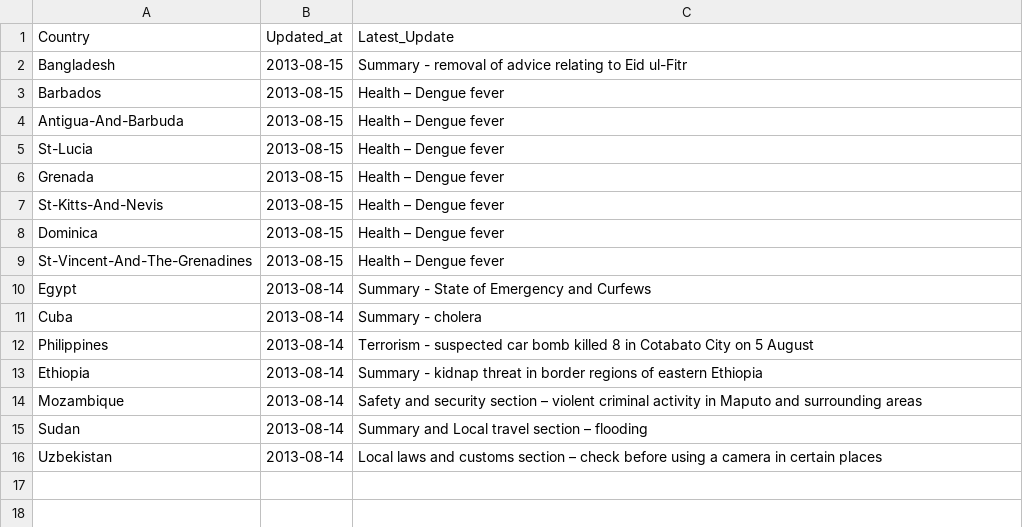
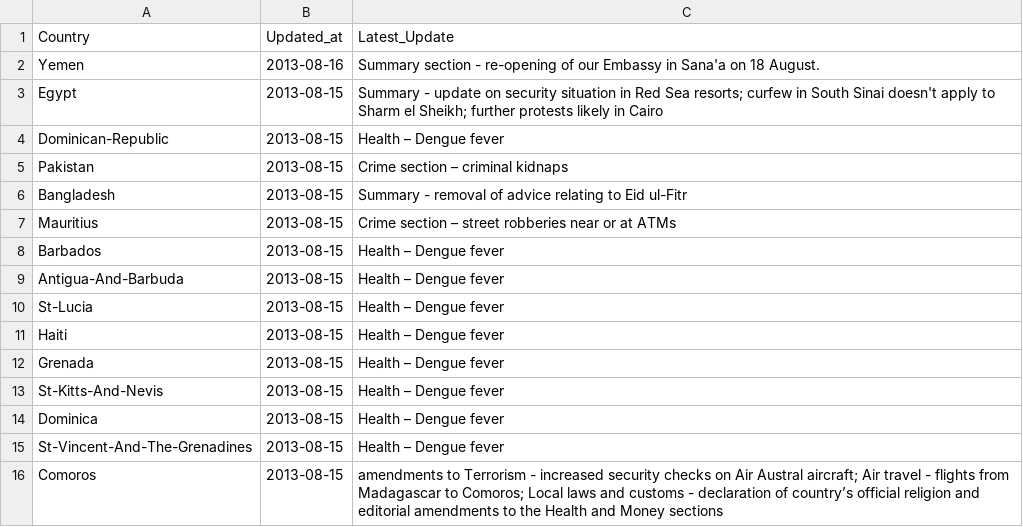
Before and after one commit to DPCollins/FCO2, a CSV file: TopUps.csv, drawn as a sheet.

```diff
--- a/TopUps.csv
+++ b/TopUps.csv
@@ -1,3 +1,8 @@
 Country,Updated_at,Latest_Update
+Yemen,2013-08-16, Summary section - re-opening of our Embassy in Sana'a on 18 August.
+Egypt,2013-08-15, Summary - update on security situation in Red Sea resorts; curfew in South Sinai doesn't apply to Sharm el Sheikh; further protests likely in Cairo
+Dominican-Republic,2013-08-15, Health – Dengue fever
+Pakistan,2013-08-15, Crime section – criminal kidnaps
 Bangladesh,2013-08-15, Summary - removal of advice relating to Eid ul-Fitr
+Mauritius,2013-08-15, Crime section – street robberies near or at ATMs
 Barbados,2013-08-15, Health – Dengue fever
@@ -5,2 +10,3 @@ Antigua-And-Barbuda,2013-08-15, Health – Dengue fever
 St-Lucia,2013-08-15, Health – Dengue fever
+Haiti,2013-08-15, Health – Dengue fever
 Grenada,2013-08-15, Health – Dengue fever
@@ -9,8 +15,2 @@ Dominica,2013-08-15, Health – Dengue fever
 St-Vincent-And-The-Grenadines,2013-08-15, Health – Dengue fever
-Egypt,2013-08-14, Summary - State of Emergency and Curfews
-Cuba,2013-08-14, Summary - cholera
-Philippines,2013-08-14, Terrorism - suspected car bomb killed 8 in Cotabato City on 5 August
-Ethiopia,2013-08-14, Summary - kidnap threat in border regions of eastern Ethiopia
-Mozambique,2013-08-14, Safety and security section – violent criminal activity in Maputo and surrounding areas
-Sudan,2013-08-14, Summary and Local travel section – flooding
-Uzbekistan,2013-08-14, Local laws and customs section – check before using a camera in certain places
+Comoros,2013-08-15, amendments to Terrorism - increased security checks on Air Austral aircraft; Air travel - flights from Madagascar to Comoros; Local laws and customs - declaration of country’s official religion and editorial amendments to the Health and Money sections
```
Also changed, not shown: 1 other file.
